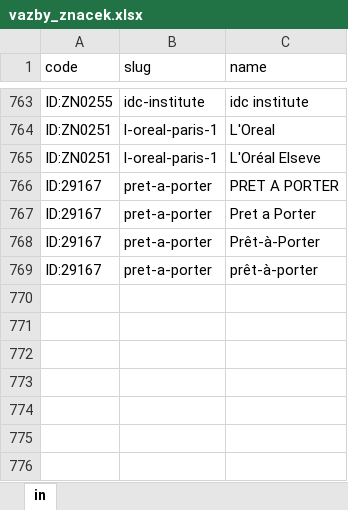
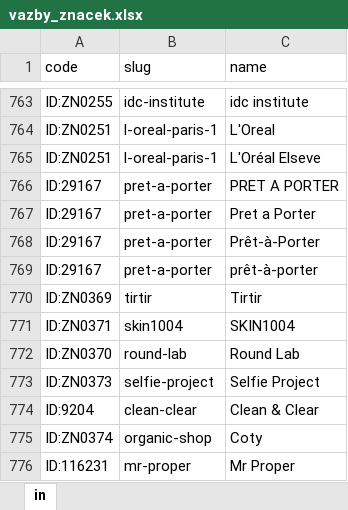
Before and after one commit to filipv1/dlazdice, an Excel workbook: vazby_znacek.xlsx, sheet in, drawn as a sheet; only a part is shown, gaps mark what is left out; values as stored, in another font and other column widths than the file's, no borders; the diff names each change by its address in the sheet, - before the commit and + after, or states it on an @@ line.

Commit message:
Add files via upload

```diff
--- a/vazby_znacek.xlsx (sheet in)
+++ b/vazby_znacek.xlsx (sheet in)
+row 770: ID:ZN0369 | tirtir | Tirtir
+row 771: ID:ZN0371 | skin1004 | SKIN1004
+row 772: ID:ZN0370 | round-lab | Round Lab
+row 773: ID:ZN0373 | selfie-project | Selfie Project
+row 774: ID:9204 | clean-clear | Clean & Clear
+row 775: ID:ZN0374 | organic-shop | Coty
+row 776: ID:116231 | mr-proper | Mr Proper
```
